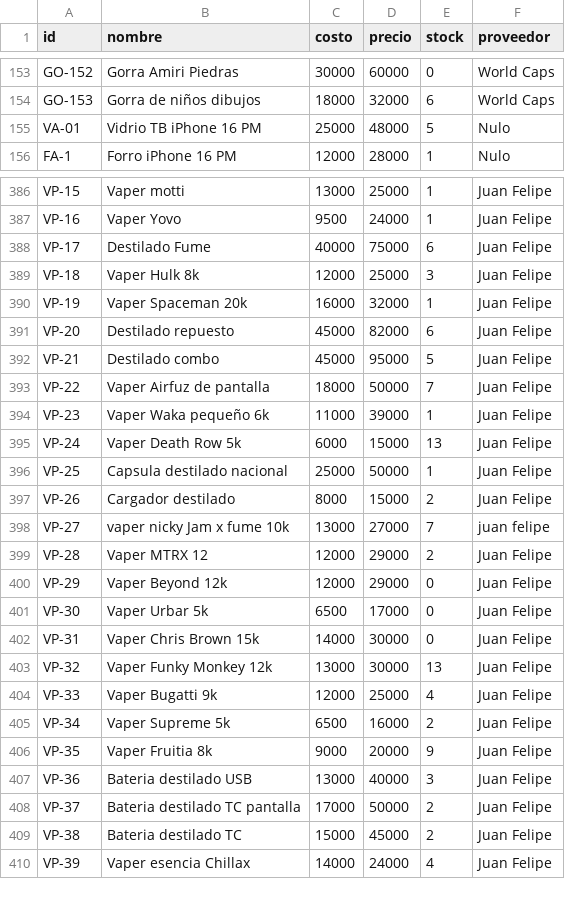
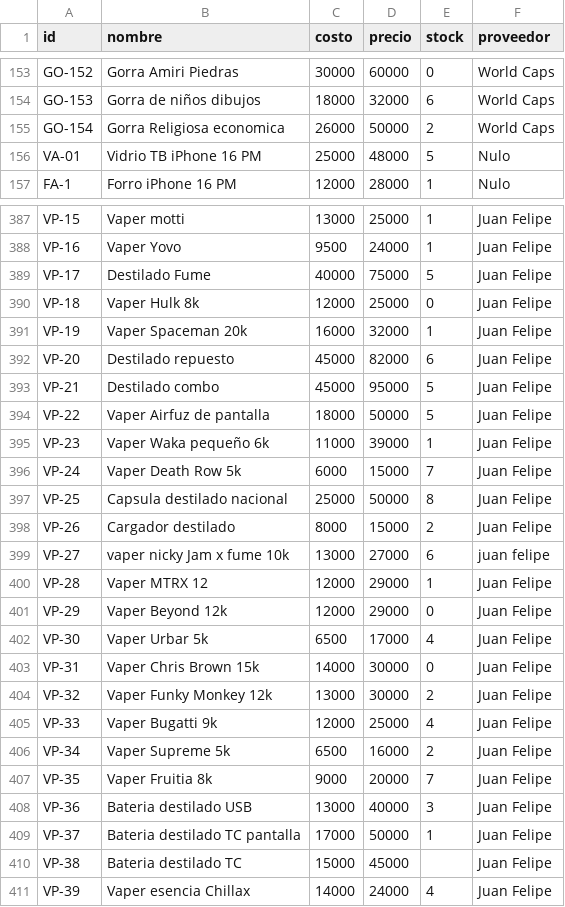
Before and after one commit to AnduellgDeveloper/TecnoImpacto-Sistema-Registros, a CSV file: data/inventario.csv, drawn as a sheet; only a part is shown, gaps mark what is left out; the diff covers the shown part only.

```diff
--- a/data/inventario.csv
+++ b/data/inventario.csv
@@ -154,2 +154,3 @@ GO-152,Gorra Amiri Piedras,30000,60000,0,World Caps
 GO-153,Gorra de niños dibujos,18000,32000,6,World Caps
+GO-154,Gorra Religiosa economica,26000,50000,2,World Caps
 VA-01,Vidrio TB iPhone 16 PM,25000,48000,5,Nulo
@@ -387,4 +388,4 @@ VP-15,Vaper motti,13000,25000,1,Juan Felipe
 VP-16,Vaper Yovo,9500,24000,1,Juan Felipe
-VP-17,Destilado Fume,40000,75000,6,Juan Felipe
-VP-18,Vaper Hulk 8k,12000,25000,3,Juan Felipe
+VP-17,Destilado Fume,40000,75000,5,Juan Felipe
+VP-18,Vaper Hulk 8k,12000,25000,0,Juan Felipe
 VP-19,Vaper Spaceman 20k,16000,32000,1,Juan Felipe
@@ -392,19 +393,19 @@ VP-20,Destilado repuesto,45000,82000,6,Juan Felipe
 VP-21,Destilado combo,45000,95000,5,Juan Felipe
-VP-22,Vaper Airfuz de pantalla,18000,50000,7,Juan Felipe
+VP-22,Vaper Airfuz de pantalla,18000,50000,5,Juan Felipe
 VP-23,Vaper Waka pequeño 6k,11000,39000,1,Juan Felipe
-VP-24,Vaper Death Row 5k,6000,15000,13,Juan Felipe
-VP-25,Capsula destilado nacional,25000,50000,1,Juan Felipe
+VP-24,Vaper Death Row 5k,6000,15000,7,Juan Felipe
+VP-25,Capsula destilado nacional,25000,50000,8,Juan Felipe
 VP-26,Cargador destilado,8000,15000,2,Juan Felipe
-VP-27,vaper nicky Jam x fume 10k,13000,27000,7,juan felipe
-VP-28,Vaper MTRX 12,12000,29000,2,Juan Felipe
+VP-27,vaper nicky Jam x fume 10k,13000,27000,6,juan felipe
+VP-28,Vaper MTRX 12,12000,29000,1,Juan Felipe
 VP-29,Vaper Beyond 12k,12000,29000,0,Juan Felipe
-VP-30,Vaper Urbar 5k,6500,17000,0,Juan Felipe
+VP-30,Vaper Urbar 5k,6500,17000,4,Juan Felipe
 VP-31,Vaper Chris Brown 15k,14000,30000,0,Juan Felipe
-VP-32,Vaper Funky Monkey 12k,13000,30000,13,Juan Felipe
+VP-32,Vaper Funky Monkey 12k,13000,30000,2,Juan Felipe
 VP-33,Vaper Bugatti 9k,12000,25000,4,Juan Felipe
 VP-34,Vaper Supreme 5k,6500,16000,2,Juan Felipe
-VP-35,Vaper Fruitia 8k,9000,20000,9,Juan Felipe
+VP-35,Vaper Fruitia 8k,9000,20000,7,Juan Felipe
 VP-36,Bateria destilado USB,13000,40000,3,Juan Felipe
-VP-37,Bateria destilado TC pantalla,17000,50000,2,Juan Felipe
-VP-38,Bateria destilado TC,15000,45000,2,Juan Felipe
+VP-37,Bateria destilado TC pantalla,17000,50000,1,Juan Felipe
+VP-38,Bateria destilado TC,15000,45000,,Juan Felipe
 VP-39,Vaper esencia Chillax,14000,24000,4,Juan Felipe
```
Also changed, not shown: 73 edited cells elsewhere in this file, data/arreglos.csv, 2 other files.
